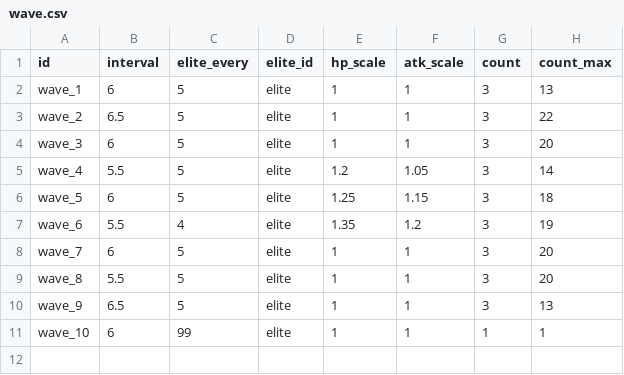
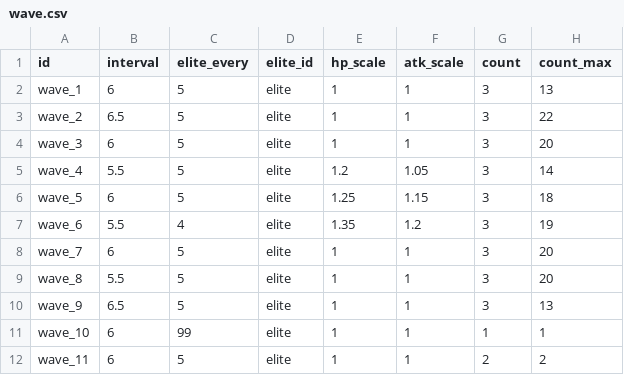
Before and after one commit to AsmodeusFX/Idle-Sword, a CSV file: idle-sword/Config/Tables/wave.csv, drawn as a sheet.

```diff
--- a/idle-sword/Config/Tables/wave.csv
+++ b/idle-sword/Config/Tables/wave.csv
@@ -11 +11,2 @@ wave_9,6.5,5,elite,1,1,3,13
 wave_10,6,99,elite,1,1,1,1
+wave_11,6,5,elite,1,1,2,2
```
Also changed, not shown: idle-sword/Config/Tables/Talent.csv, idle-sword/Config/Tables/level.csv, 13 other files.
